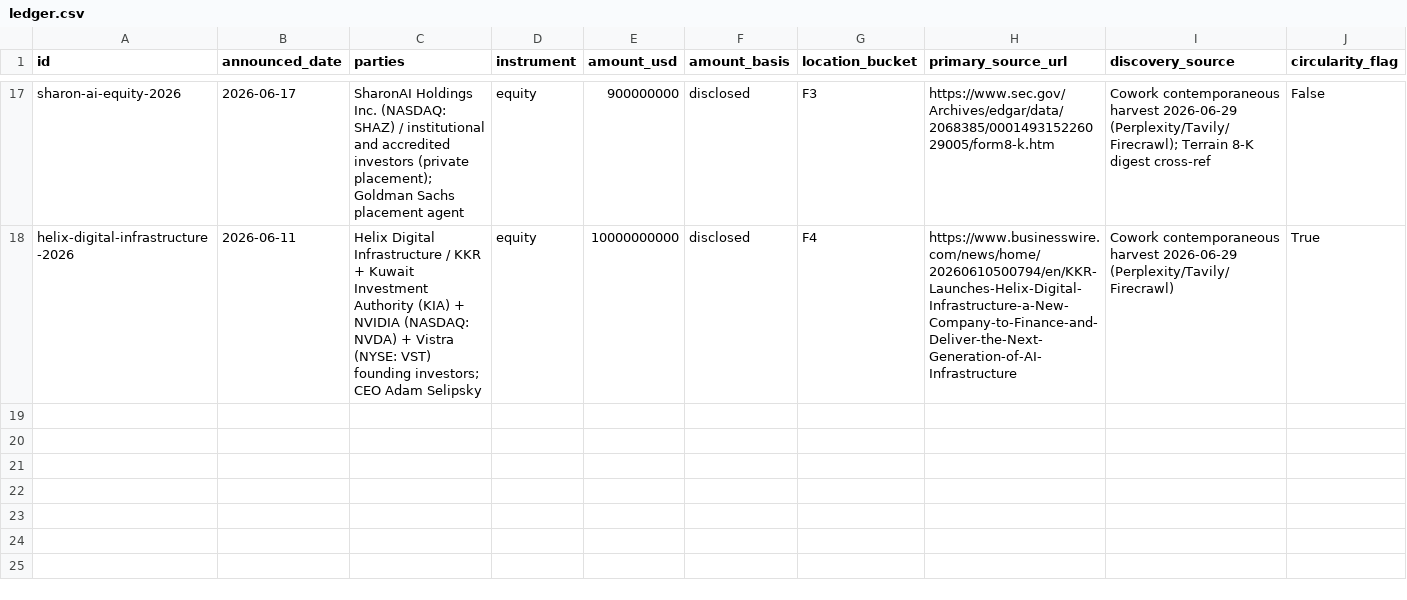
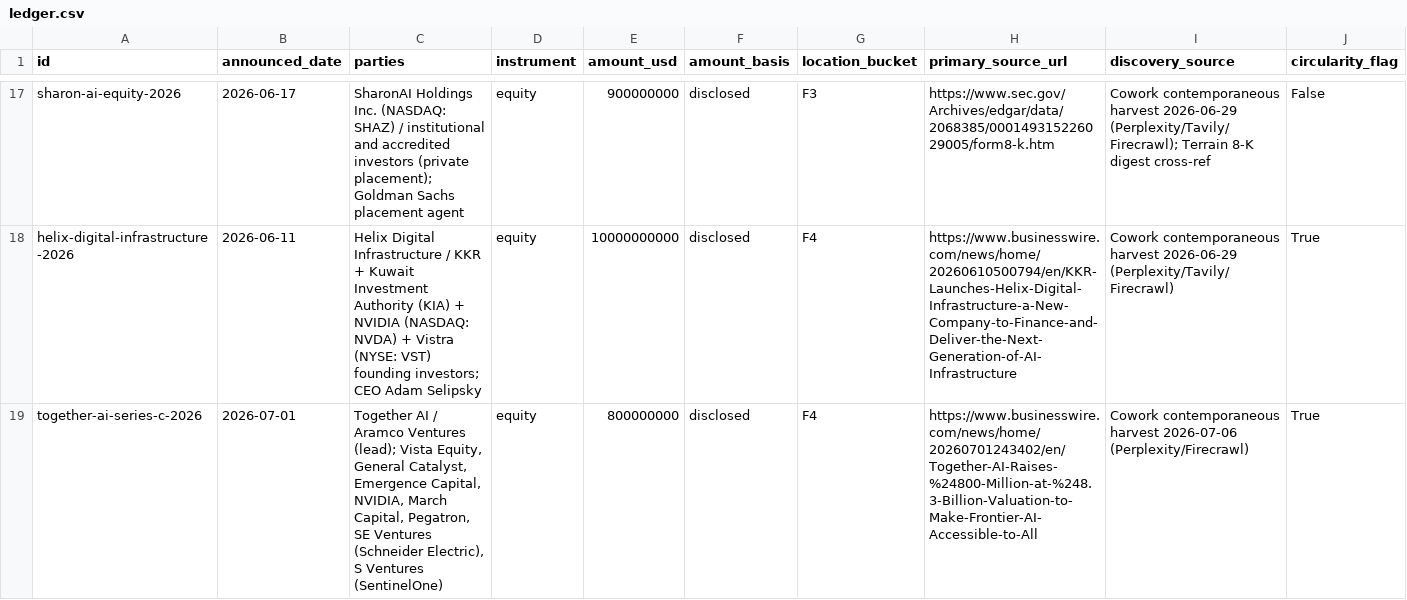
Before and after one commit to allangiraf-hub/return-on-thinking, a CSV file: data/curated/ledger.csv, drawn as a sheet; only a part is shown, gaps mark what is left out; rows hold the shown columns only; the diff names each change by its address in the sheet, - before the commit and + after, or states it on an @@ line.

Commit message:
Harvest 2026-07-06: +1 contemporaneous deal (Together AI $800m Series C, F4/circular)
Together AI $800m Series C @ $8.3bn; NVIDIA participates -> vendor/circular equity into a neocloud (F4, circularity_flag=true). Primary: BusinessWire (HTTP 200). validate_curated exit 0. Ledger 17->18.

```diff
--- a/data/curated/ledger.csv
+++ b/data/curated/ledger.csv
+row 19: together-ai-series-c-2026 | 2026-07-01 | Together AI / Aramco Ventures (lead); Vista Equity, General Catalyst, Emergence Capital, NVIDIA, March Capital, Pegatron, SE Ventures (Schneider Electric), S Ventures (SentinelOne) | equity | 800000000 | disclosed | F4 | https://www.businesswire.com/news/home/20260701243402/en/Together-AI-Raises-%24800-Million-at-%248.3-Billion-Valuation-to-Make-Frontier-AI-Accessible-to-All | Cowork contemporaneous harvest 2026-07-06 (Perplexity/Firecrawl) | True
```
